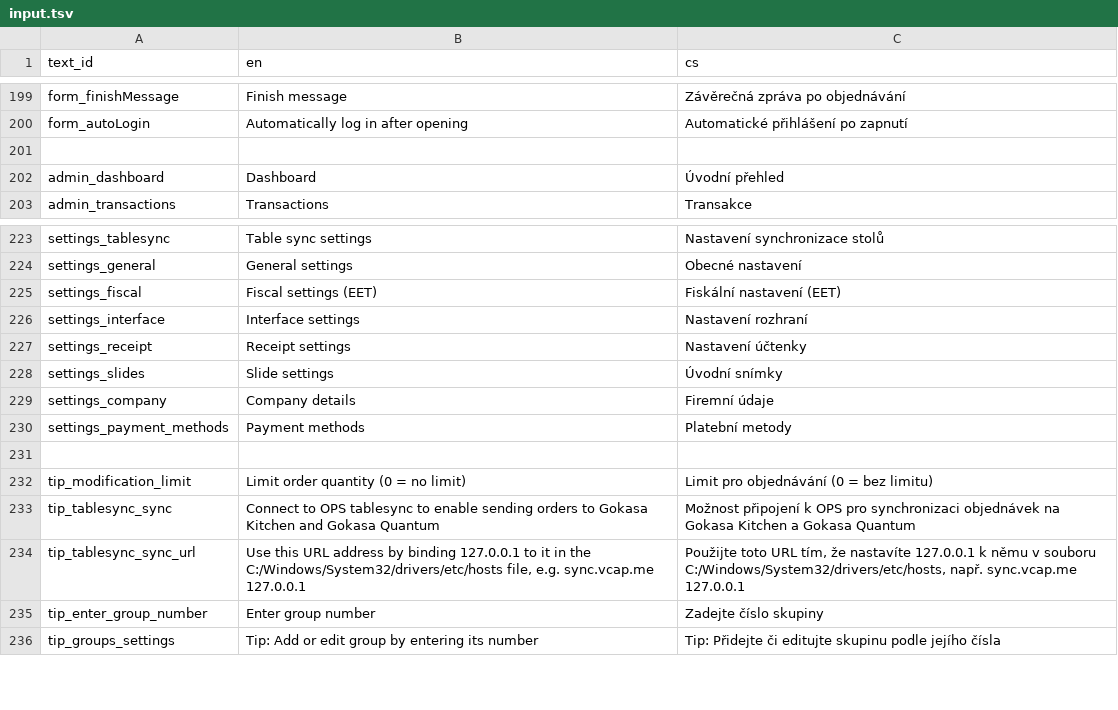
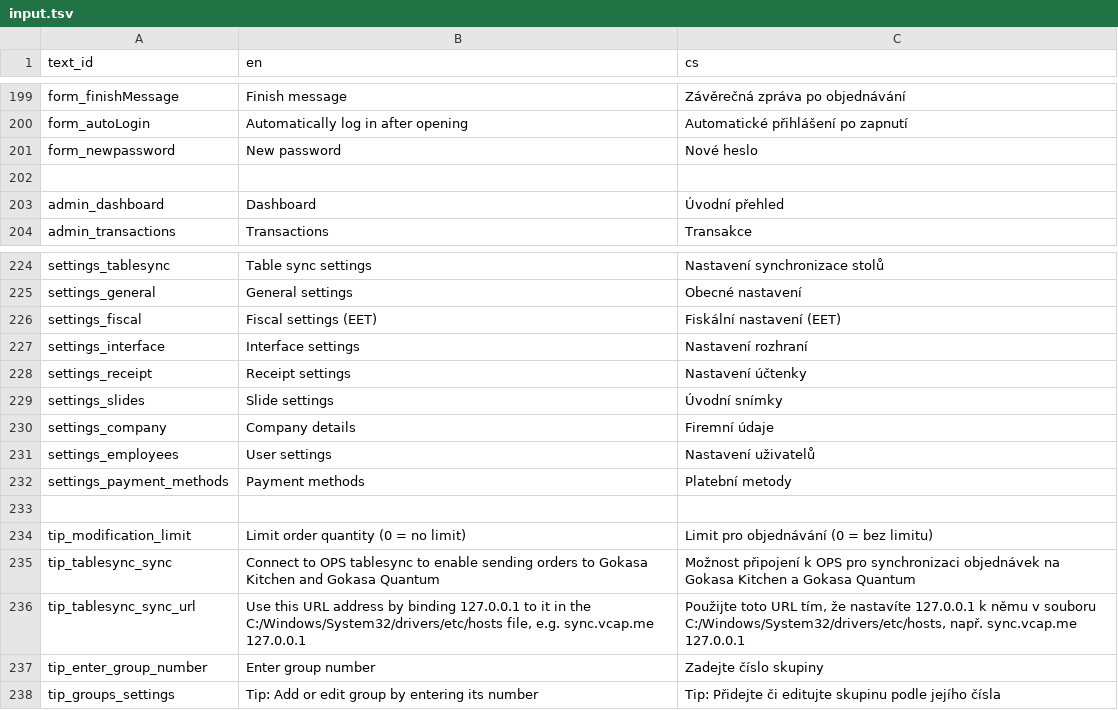
Before and after one commit to nvbach91/project-eso, a TSV file: src/js/common/lang/input.tsv, drawn as a sheet; only a part is shown, gaps mark what is left out; the diff names each change by its address in the sheet, - before the commit and + after, or states it on an @@ line.

Commit message:
added employee settings updated database

```diff
--- a/src/js/common/lang/input.tsv
+++ b/src/js/common/lang/input.tsv
+row 201: form_newpassword | New password | Nové heslo
+row 231: settings_employees | User settings | Nastavení uživatelů
```
Also changed, not shown: 11 other files.
